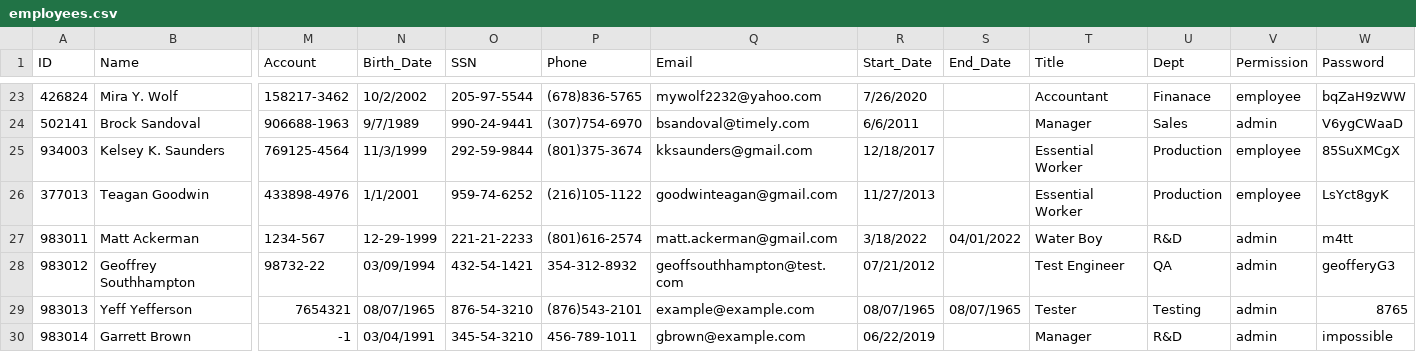
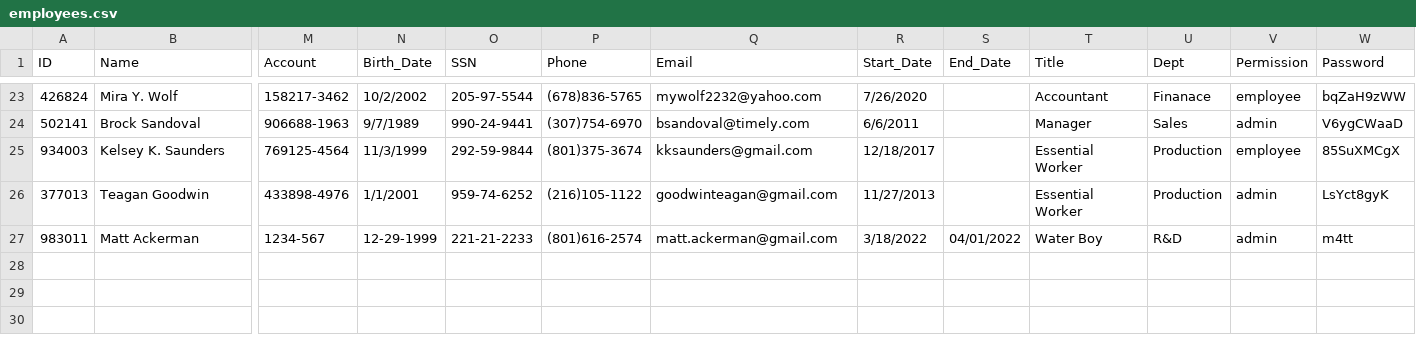
Before and after one commit to Superbentley1/TEAM1, a CSV file: employees.csv, drawn as a sheet; only a part is shown, gaps mark what is left out; rows hold the shown columns only; the diff names each change by its address in the sheet, - before the commit and + after, or states it on an @@ line.

```diff
--- a/employees.csv
+++ b/employees.csv
-V26 (Permission): employee
+V26 (Permission): admin
-row 28: 983012 | Geoffrey Southhampton | 98732-22 | 03/09/1994 | 432-54-1421 | 354-312-8932 | geoffsouthhampton@test.com | 07/21/2012 |  | Test Engineer | QA | admin | geofferyG3
-row 29: 983013 | Yeff Yefferson | 7654321 | 08/07/1965 | 876-54-3210 | (876)543-2101 | example@example.com | 08/07/1965 | 08/07/1965 | Tester | Testing | admin | 8765
-row 30: 983014 | Garrett Brown | -1 | 03/04/1991 | 345-54-3210 | 456-789-1011 | gbrown@example.com | 06/22/2019 |  | Manager | R&D | admin | impossible
```
Also changed, not shown: 1 other file.
